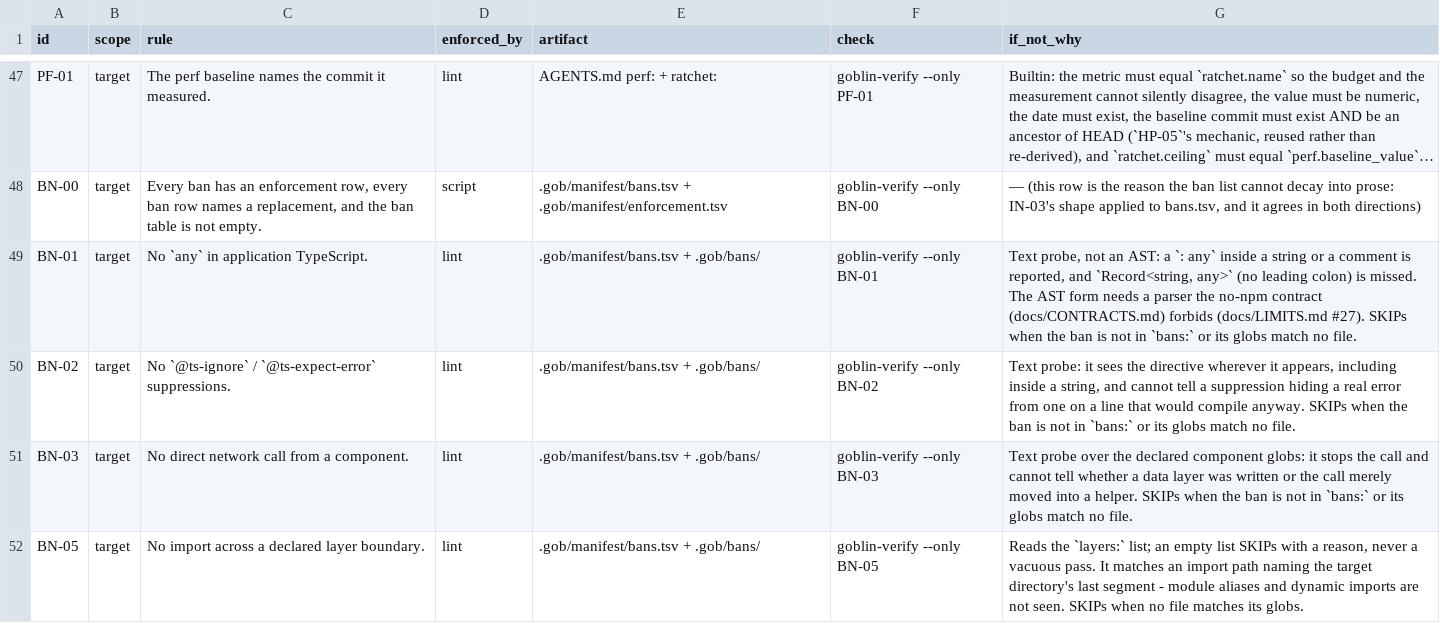
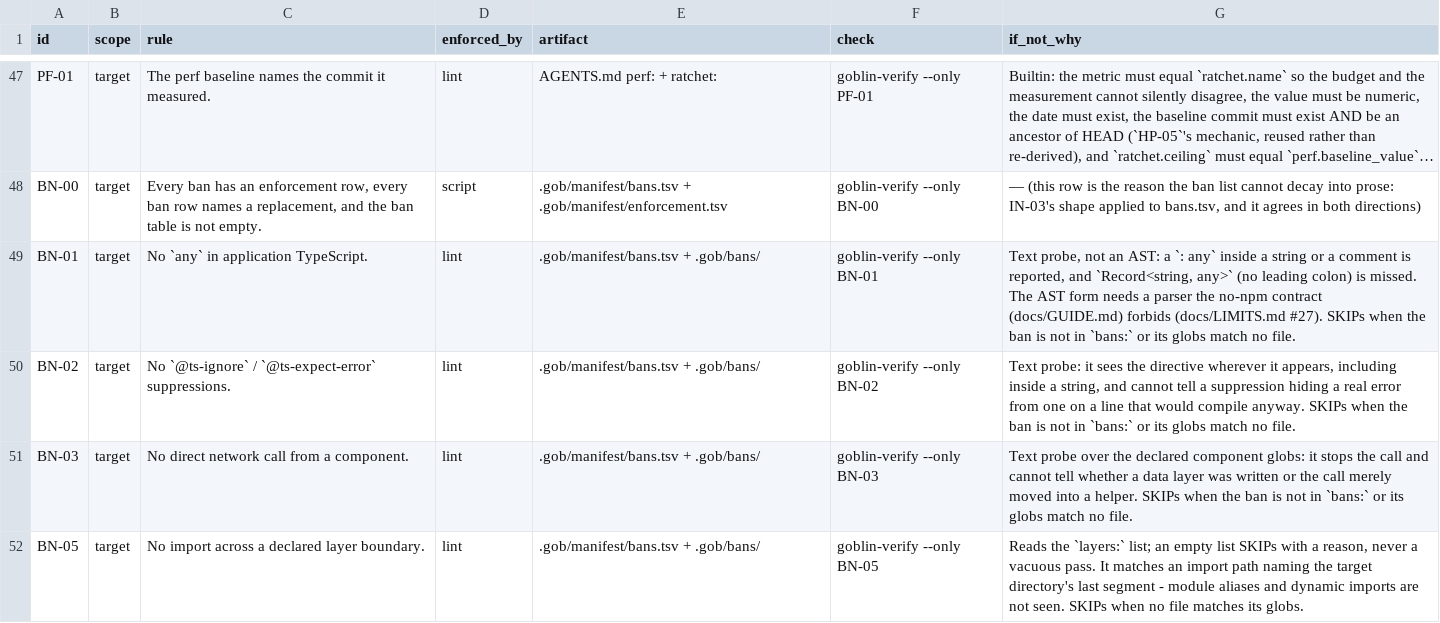
Before and after one commit to harveynguyen33/gobstack, a TSV file: manifest/enforcement.tsv, drawn as a sheet; only a part is shown, gaps mark what is left out; long unchanged cells end in …; the diff covers the shown part only; the diff names each change by its address in the sheet, - before the commit and + after, or states it on an @@ line.

Commit message:
cut(docs): fold the 9 topic docs into README/GUIDE/LIMITS; the doc set is three + the wave-code legend
Fold CONTRACTS+ADOPTION+FLOWS+INTEGRATION+ENFORCEMENT into docs/GUIDE.md
(the rule matrix becomes §16, listing the 66 live rows); DESIGN+RISKS+GLOSSARY
into README.md; GUARDRAILS into docs/LIMITS.md. Delete the 9 emptied docs.
docs/RECORD-NOTES.md is kept: the wave codes it legends are still used by
LIMITS, the folded matrix cells and CHANGELOG. Repoint every doc test and every
reference (bin, bans, skills, tests) at the new homes.

```diff
--- a/manifest/enforcement.tsv
+++ b/manifest/enforcement.tsv
-G49 (if_not_why): …no-npm contract (docs/CONTRACTS.md) forbids (docs/LIMITS.md…
+G49 (if_not_why): …no-npm contract (docs/GUIDE.md) forbids (docs/LIMITS.md…
```
Also changed, not shown: 6 edited cells elsewhere in this file, 22 other files.
